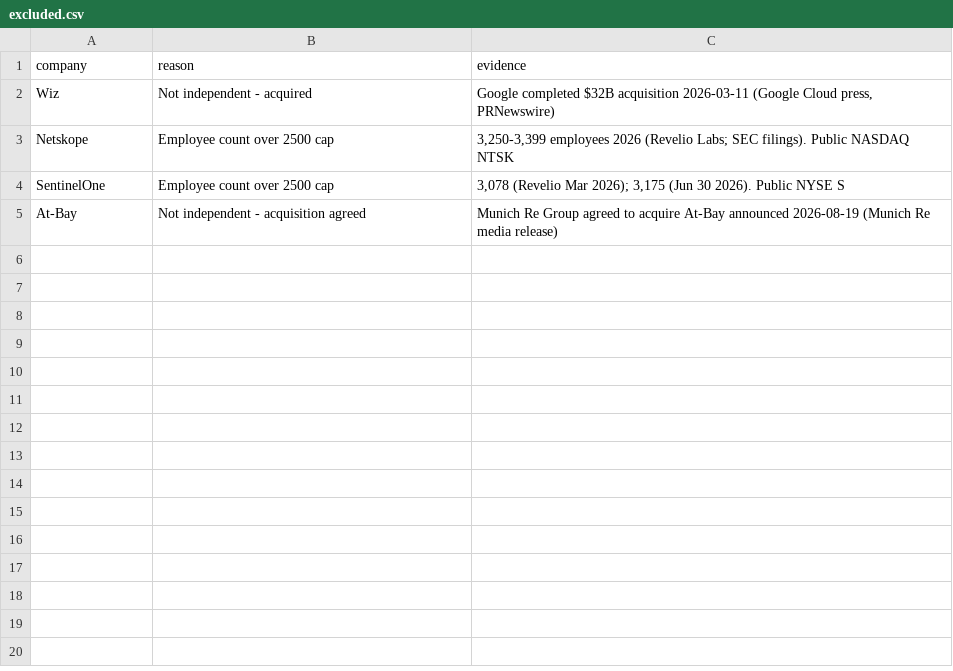
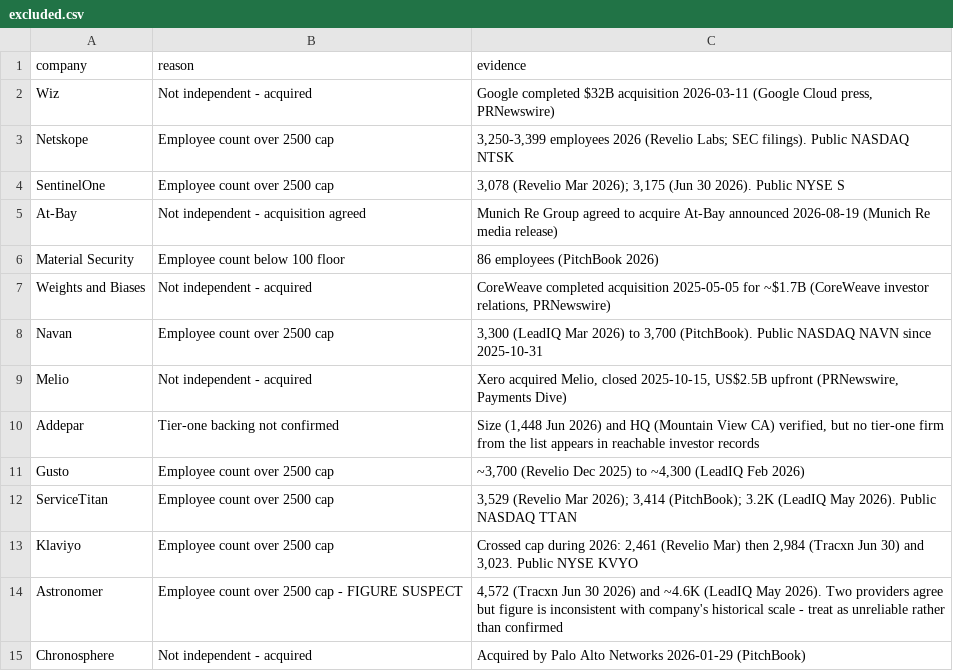
Before and after one commit to jeff266/AI_for_revops_lecture_6, a CSV file: research/excluded.csv, drawn as a sheet.

```diff
--- a/research/excluded.csv
+++ b/research/excluded.csv
@@ -5 +5,11 @@ SentinelOne|Employee count over 2500 cap|3,078 (Revelio Mar 2026); 3,175 (Jun 30
 At-Bay|Not independent - acquisition agreed|Munich Re Group agreed to acquire At-Bay announced 2026-08-19 (Munich Re media release)
+Material Security|Employee count below 100 floor|86 employees (PitchBook 2026)
+Weights and Biases|Not independent - acquired|CoreWeave completed acquisition 2025-05-05 for ~$1.7B (CoreWeave investor relations, PRNewswire)
+Navan|Employee count over 2500 cap|3,300 (LeadIQ Mar 2026) to 3,700 (PitchBook). Public NASDAQ NAVN since 2025-10-31
+Melio|Not independent - acquired|Xero acquired Melio, closed 2025-10-15, US$2.5B upfront (PRNewswire, Payments Dive)
+Addepar|Tier-one backing not confirmed|Size (1,448 Jun 2026) and HQ (Mountain View CA) verified, but no tier-one firm from the list appears in reachable investor records
+Gusto|Employee count over 2500 cap|~3,700 (Revelio Dec 2025) to ~4,300 (LeadIQ Feb 2026)
+ServiceTitan|Employee count over 2500 cap|3,529 (Revelio Mar 2026); 3,414 (PitchBook); 3.2K (LeadIQ May 2026). Public NASDAQ TTAN
+Klaviyo|Employee count over 2500 cap|Crossed cap during 2026: 2,461 (Revelio Mar) then 2,984 (Tracxn Jun 30) and 3,023. Public NYSE KVYO
+Astronomer|Employee count over 2500 cap - FIGURE SUSPECT|4,572 (Tracxn Jun 30 2026) and ~4.6K (LeadIQ May 2026). Two providers agree but figure is inconsistent with company's historical scale - treat as unreliable rather than confirmed
+Chronosphere|Not independent - acquired|Acquired by Palo Alto Networks 2026-01-29 (PitchBook)
```
Also changed, not shown: 2 other files.
